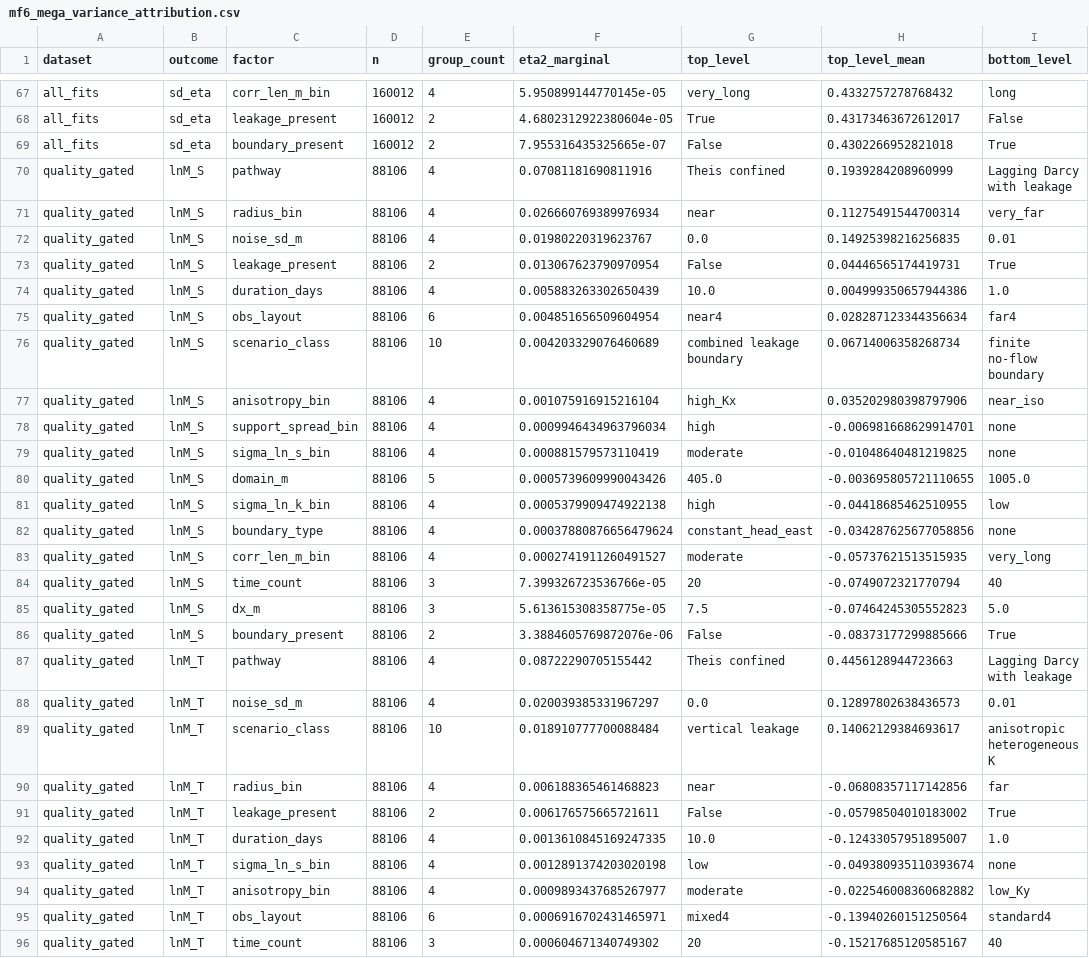
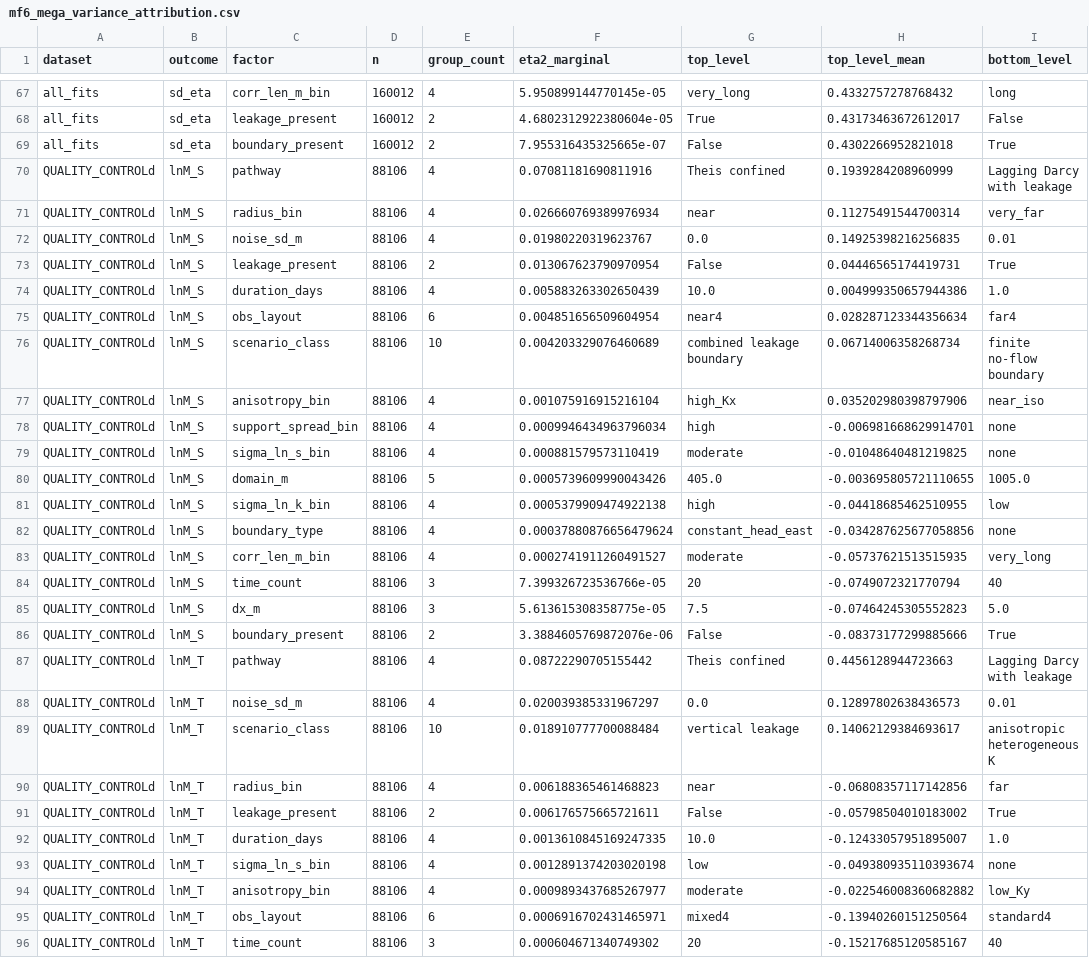
Before and after one commit to aar246860/aquifer-test-tu-benchmark, a CSV file: tables/mf6_mega_variance_attribution.csv, drawn as a sheet; only a part is shown, gaps mark what is left out; the diff covers the shown part only; the diff names each change by its address in the sheet, - before the commit and + after, or states it on an @@ line.

```diff
--- a/tables/mf6_mega_variance_attribution.csv
+++ b/tables/mf6_mega_variance_attribution.csv
-A70:A96 (dataset): quality_gated
+A70:A96 (dataset): QUALITY_CONTROLd
```
Also changed, not shown: 41 edited cells elsewhere in this file, tables/mf6_mega_quality_control_summary.csv, 15 other files.
